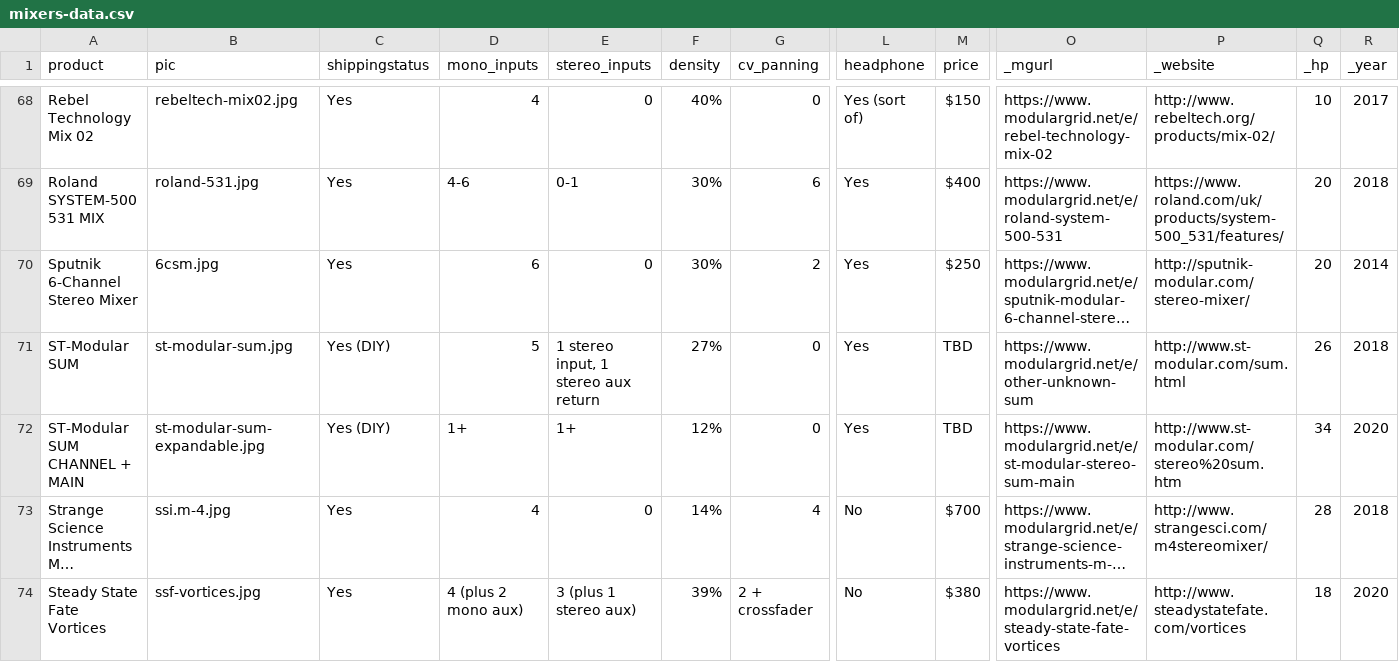
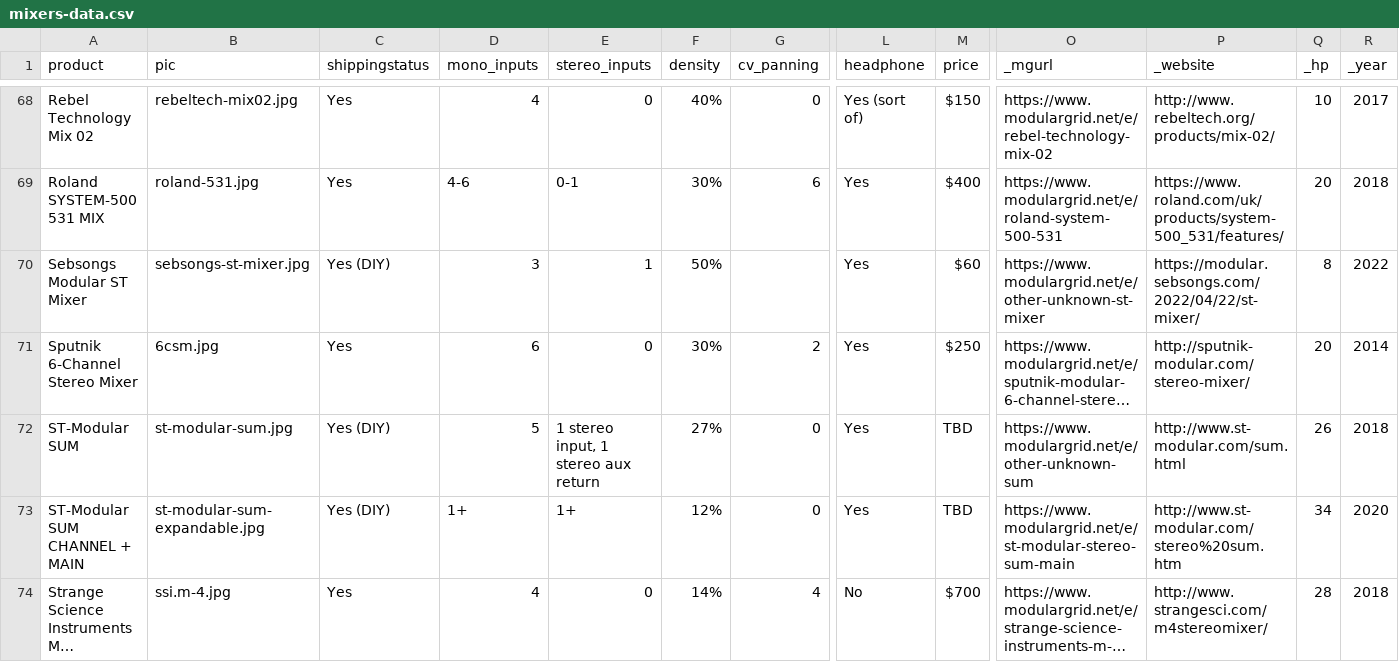
Before and after one commit to mdoudoroff/doudoroff.com, a CSV file: mixers/mixers-data.csv, drawn as a sheet; only a part is shown, gaps mark what is left out; the shorter side is filled out with more unchanged rows; long unchanged cells end in …; rows hold the shown columns only; the diff names each change by its address in the sheet, - before the commit and + after, or states it on an @@ line.

```diff
--- a/mixers/mixers-data.csv
+++ b/mixers/mixers-data.csv
+row 70: Sebsongs Modular ST Mixer | sebsongs-st-mixer.jpg | Yes (DIY) | 3 | 1 | 50% |  | Yes | $60 | https://www.modulargrid.net/e/other-unknown-st-mixer | https://modular.sebsongs.com/2022/04/22/st-mixer/ | 8 | 2022
```
Also changed, not shown: 3 other files.
